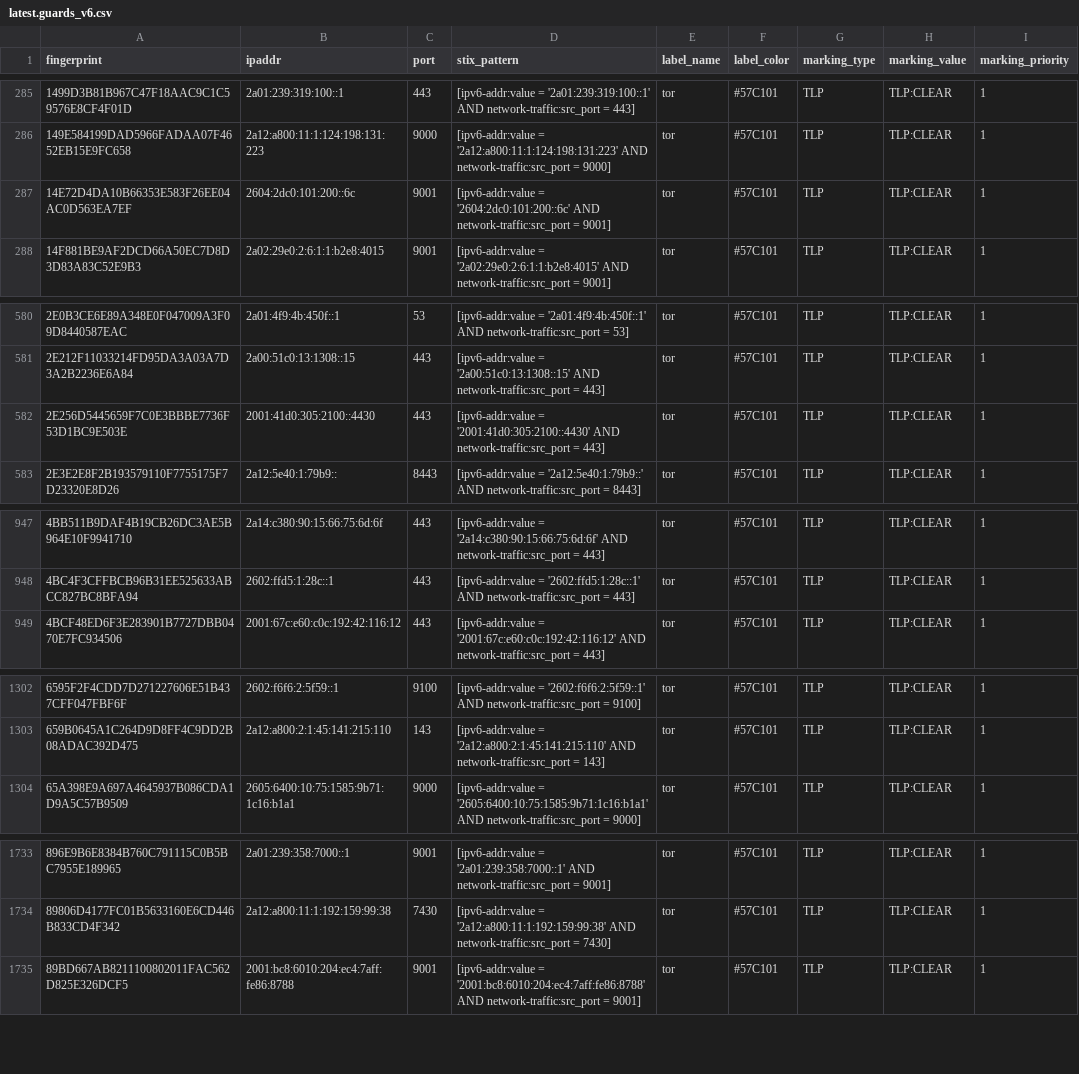
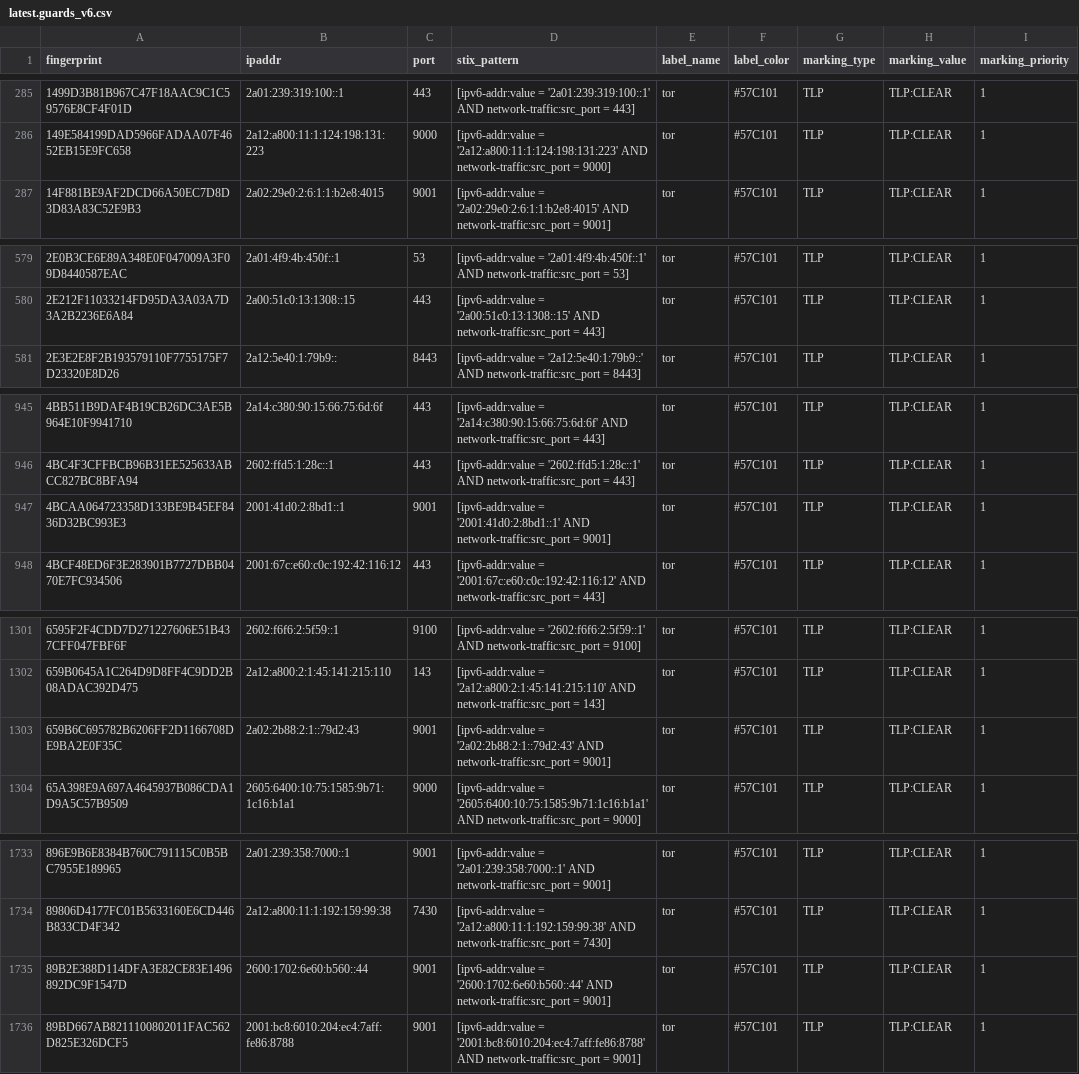
Before and after one commit to DreadFog/tor_csv_feed_opencti, a CSV file: latest.guards_v6.csv, drawn as a sheet; only a part is shown, gaps mark what is left out; removed rows and columns are numbered as before the commit, all else as after; the diff covers the shown part only; the diff names each change by its address in the sheet, - before the commit and + after, or states it on an @@ line.

```diff
--- a/latest.guards_v6.csv
+++ b/latest.guards_v6.csv
-row 287: 14E72D4DA10B66353E583F26EE04AC0D563EA7EF | 2604:2dc0:101:200::6c | 9001 | [ipv6-addr:value = '2604:2dc0:101:200::6c' AND network-traffic:src_port = 9001] | tor | #57C101 | TLP | TLP:CLEAR | 1
-row 582: 2E256D5445659F7C0E3BBBE7736F53D1BC9E503E | 2001:41d0:305:2100::4430 | 443 | [ipv6-addr:value = '2001:41d0:305:2100::4430' AND network-traffic:src_port = 443] | tor | #57C101 | TLP | TLP:CLEAR | 1
+row 947: 4BCAA064723358D133BE9B45EF8436D32BC993E3 | 2001:41d0:2:8bd1::1 | 9001 | [ipv6-addr:value = '2001:41d0:2:8bd1::1' AND network-traffic:src_port = 9001] | tor | #57C101 | TLP | TLP:CLEAR | 1
+row 1303: 659B6C695782B6206FF2D1166708DE9BA2E0F35C | 2a02:2b88:2:1::79d2:43 | 9001 | [ipv6-addr:value = '2a02:2b88:2:1::79d2:43' AND network-traffic:src_port = 9001] | tor | #57C101 | TLP | TLP:CLEAR | 1
+row 1735: 89B2E388D114DFA3E82CE83E1496892DC9F1547D | 2600:1702:6e60:b560::44 | 9001 | [ipv6-addr:value = '2600:1702:6e60:b560::44' AND network-traffic:src_port = 9001] | tor | #57C101 | TLP | TLP:CLEAR | 1
```
Also changed, not shown: 2 added rows and 4 removed rows elsewhere in this file, latest.all_v6.csv, latest.exits_v4.csv, 3 other files.
